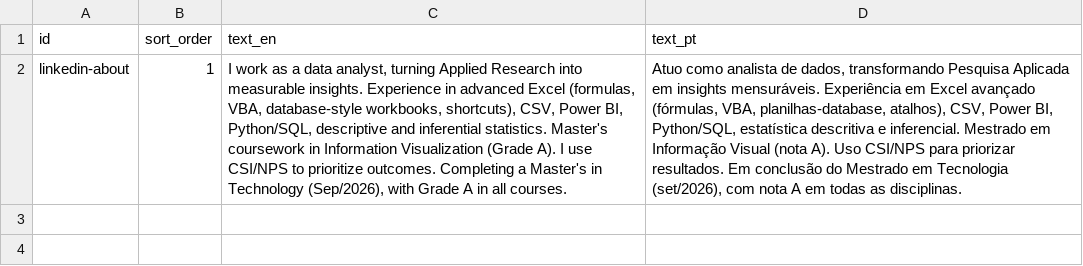
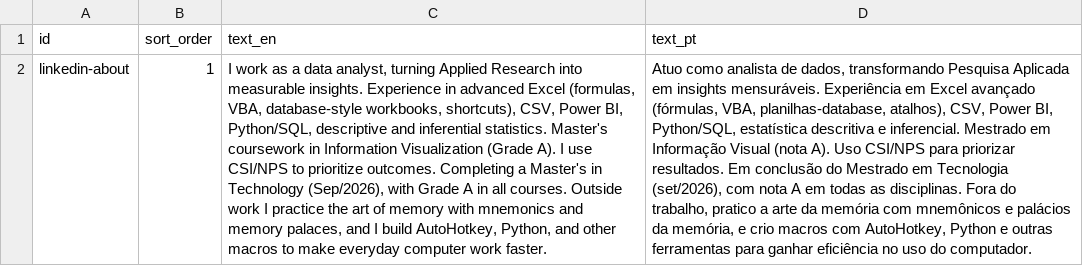
Before and after one commit to duducm2/my-personal-repo, a CSV file: my-data/canonical/about_linkedin.csv, drawn as a sheet; the diff names each change by its address in the sheet, - before the commit and + after, or states it on an @@ line.

```diff
--- a/my-data/canonical/about_linkedin.csv
+++ b/my-data/canonical/about_linkedin.csv
-C2 (text_en): …all courses.
+C2 (text_en): …all courses. Outside work I practice the art of memory with mnemonics and memory palaces, and I build AutoHotkey, Python, and other macros to make everyday computer work faster.
-D2 (text_pt): …as disciplinas.
+D2 (text_pt): …as disciplinas. Fora do trabalho, pratico a arte da memória com mnemônicos e palácios da memória, e crio macros com AutoHotkey, Python e outras ferramentas para ganhar eficiência no uso do computador.
```
Also changed, not shown: my-data/canonical/competences.csv, my-data/canonical/experience_linkedin.csv, 16 other files.
